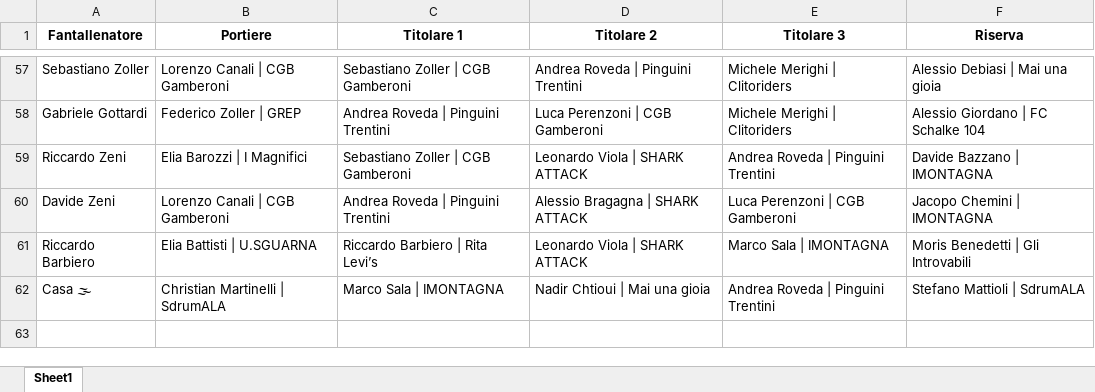
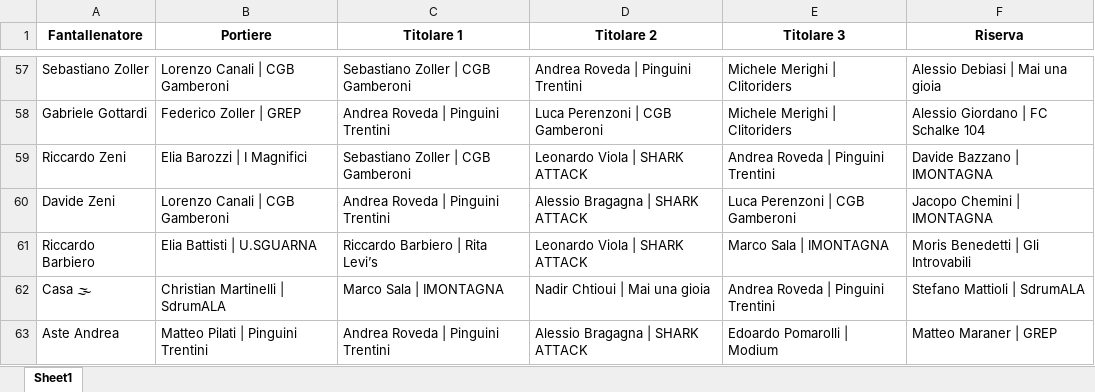
Before and after one commit to chumpblocckami/fantacalciosplash_lizzana, an Excel workbook: assets/2025/squadre.xlsx, sheet Sheet1, drawn as a sheet; only a part is shown, gaps mark what is left out; values as stored, in another font and other column widths than the file's, no borders; the diff names each change by its address in the sheet, - before the commit and + after, or states it on an @@ line.

Commit message:
Added Aste Andrea  team

```diff
--- a/assets/2025/squadre.xlsx (sheet Sheet1)
+++ b/assets/2025/squadre.xlsx (sheet Sheet1)
+row 63: Aste Andrea | Matteo Pilati | Pinguini Trentini | Andrea Roveda | Pinguini Trentini | Alessio Bragagna | SHARK ATTACK | Edoardo Pomarolli | Modium | Matteo Maraner | GREP
```
